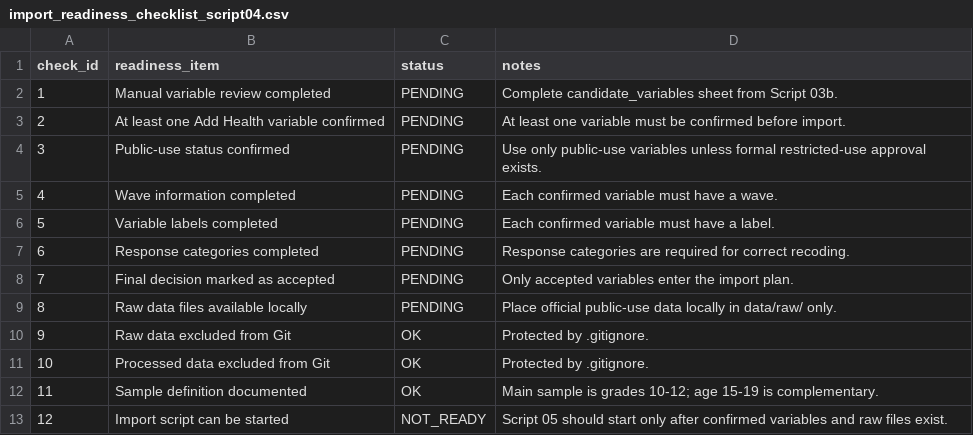
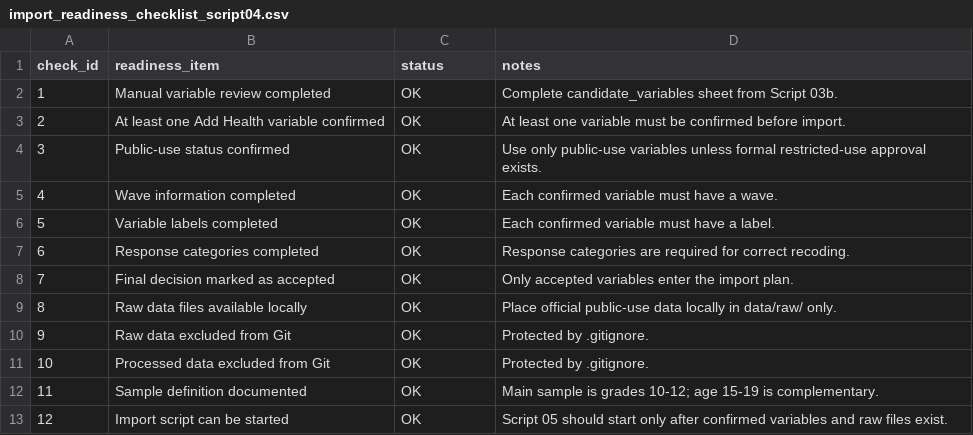
Before and after one commit to macil735/add-health-adolescent-risk-models, a CSV file: outputs/tables/import_readiness_checklist_script04.csv, drawn as a sheet.

```diff
--- a/outputs/tables/import_readiness_checklist_script04.csv
+++ b/outputs/tables/import_readiness_checklist_script04.csv
@@ -1,10 +1,10 @@
 check_id,readiness_item,status,notes
-1,Manual variable review completed,PENDING,Complete candidate_variables sheet from Script 03b.
-2,At least one Add Health variable confirmed,PENDING,At least one variable must be confirmed before import.
-3,Public-use status confirmed,PENDING,Use only public-use variables unless formal restricted-use approval exists.
-4,Wave information completed,PENDING,Each confirmed variable must have a wave.
-5,Variable labels completed,PENDING,Each confirmed variable must have a label.
-6,Response categories completed,PENDING,Response categories are required for correct recoding.
-7,Final decision marked as accepted,PENDING,Only accepted variables enter the import plan.
-8,Raw data files available locally,PENDING,Place official public-use data locally in data/raw/ only.
+1,Manual variable review completed,OK,Complete candidate_variables sheet from Script 03b.
+2,At least one Add Health variable confirmed,OK,At least one variable must be confirmed before import.
+3,Public-use status confirmed,OK,Use only public-use variables unless formal restricted-use approval exists.
+4,Wave information completed,OK,Each confirmed variable must have a wave.
+5,Variable labels completed,OK,Each confirmed variable must have a label.
+6,Response categories completed,OK,Response categories are required for correct recoding.
+7,Final decision marked as accepted,OK,Only accepted variables enter the import plan.
+8,Raw data files available locally,OK,Place official public-use data locally in data/raw/ only.
 9,Raw data excluded from Git,OK,Protected by .gitignore.
@@ -12,2 +12,2 @@ check_id,readiness_item,status,notes
 11,Sample definition documented,OK,Main sample is grades 10-12; age 15-19 is complementary.
-12,Import script can be started,NOT_READY,Script 05 should start only after confirmed variables and raw files exist.
+12,Import script can be started,OK,Script 05 should start only after confirmed variables and raw files exist.
```
Also changed, not shown: outputs/diagnostics/script04_execution_checklist.csv, outputs/tables/data_file_inventory_template_script04.csv, 9 other files.
